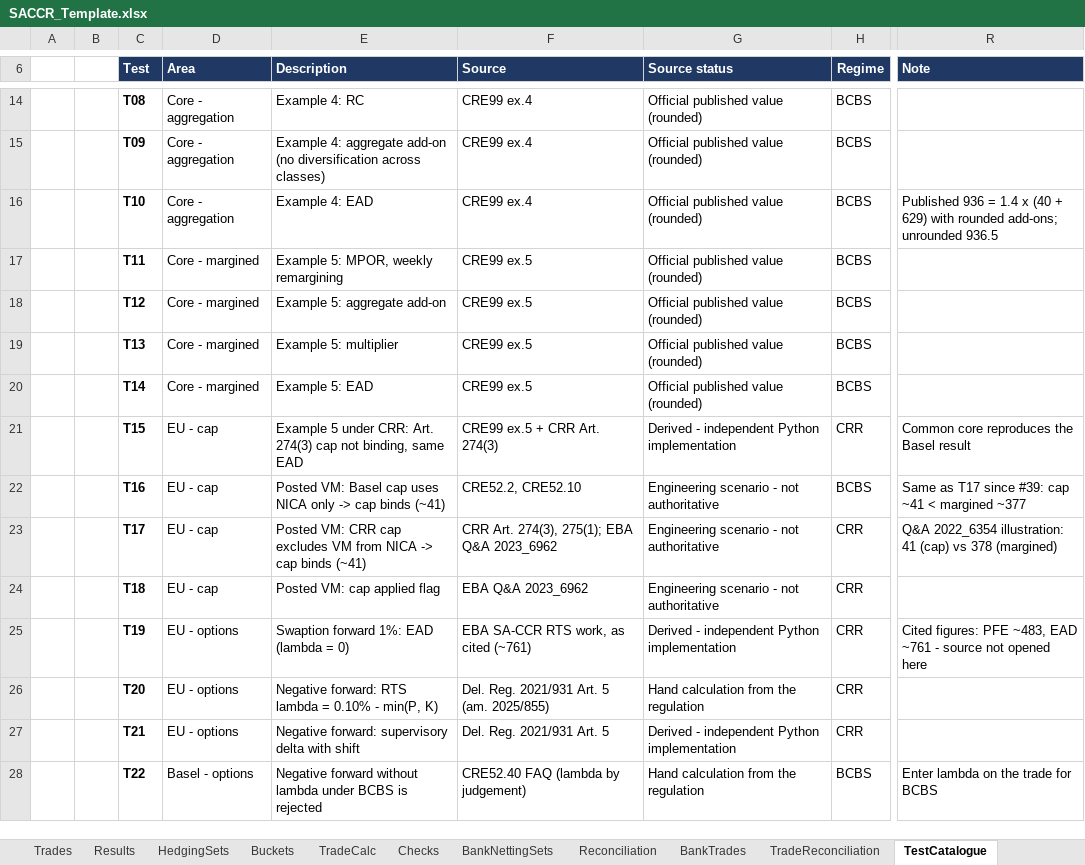
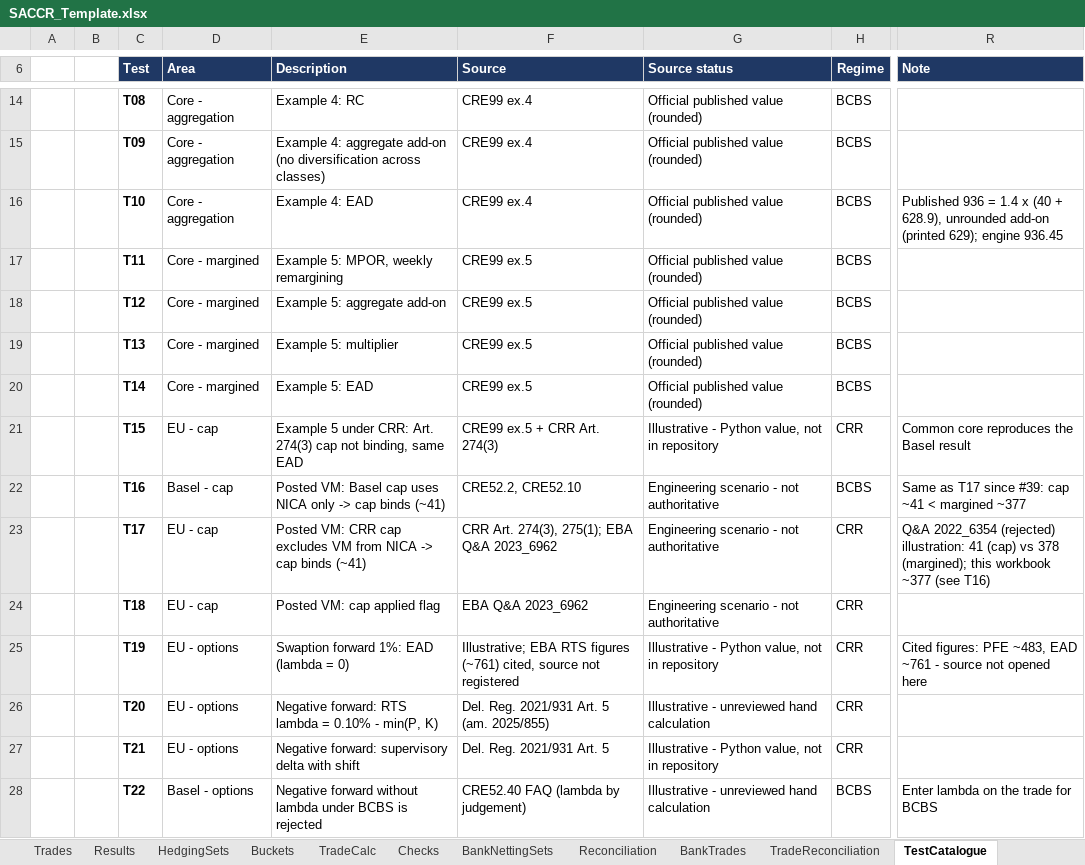
Before and after one commit to danielep71/K-SACCR, an Excel workbook: src/workbook/SACCR_Template.xlsx, sheet TestCatalogue, drawn as a sheet; only a part is shown, gaps mark what is left out; values as stored, in another font and other column widths than the file's, no borders; charts and pictures and conditional formats not drawn; the diff covers the shown part only; the diff names each change by its address in the sheet, - before the commit and + after, or states it on an @@ line.

Commit message:
Correct template texts that contradict the code or cite the wrong paragraph (#274)
Fixes #273. Corrects template texts (cells, data-validation prompts and
errors) that contradicted the VBA or cited the wrong paragraph: notional,
Trade ID, lambda, SD floor, client-clearing MPOR, Checks and README
behaviour; CRE52.51, 52.49/52.53, 52.17, 52.41, 52.31(1), CRE54.12 and
CRR citations; stale cached statuses, TestCatalogue source classes and
R16 arithmetic, Basel_vs_CRR rows 6, 17, 18, 23, 26-28. Output headers
renamed only where nothing looks them up. CORE_Config comments, the
methodology parameter table and the reconciliation status text are
aligned.

Validated: python tools/check.py passes; cell-by-cell template diff shows
only the intended changes. Excel, verified by the owner on 2026-10-16:
compile, Test_RunAll 8/8 PASS (228 cases, 1,001 checks, 75.2 s),
TestCatalogue, the changed prompts and the status cells.

```diff
--- a/src/workbook/SACCR_Template.xlsx (sheet TestCatalogue)
+++ b/src/workbook/SACCR_Template.xlsx (sheet TestCatalogue)
-R16 (Note): …(40 + 629) with rounded add-ons; unrounded 936.5
+R16 (Note): …(40 + 628.9), unrounded add-on (printed 629); engine 936.45
-G21 (Source status): Derived - independent Python implementation
+G21 (Source status): Illustrative - Python value, not in repository
-D22 (Area): EU - cap
+D22 (Area): Basel - cap
-R23 (Note): Q&A 2022_6354 illustration: 41 (cap) vs 378 (margined)
+R23 (Note): Q&A 2022_6354 (rejected) illustration: 41 (cap) vs 378 (margined); this workbook ~377 (see T16)
-F25 (Source): EBA SA-CCR RTS work, as cited (~761)
+F25 (Source): Illustrative; EBA RTS figures (~761) cited, source not registered
-G25 (Source status): Derived - independent Python implementation
+G25 (Source status): Illustrative - Python value, not in repository
-G26 (Source status): Hand calculation from the regulation
+G26 (Source status): Illustrative - unreviewed hand calculation
-G27 (Source status): Derived - independent Python implementation
+G27 (Source status): Illustrative - Python value, not in repository
-G28 (Source status): Hand calculation from the regulation
+G28 (Source status): Illustrative - unreviewed hand calculation
```
Also changed, not shown: 10 edited cells elsewhere in this sheet, sheet Basel_vs_CRR, sheet Params, sheet README, sheet Trades, sheet Reconciliation, sheet HedgingSets, 8 more sheets, 3 other files.
